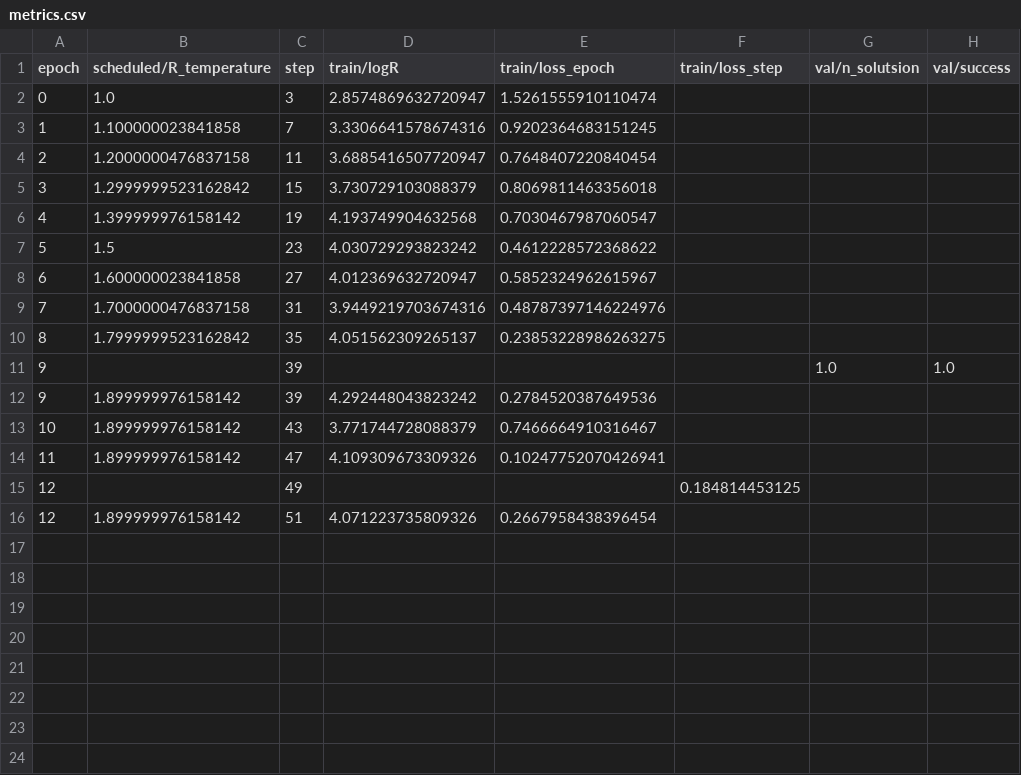
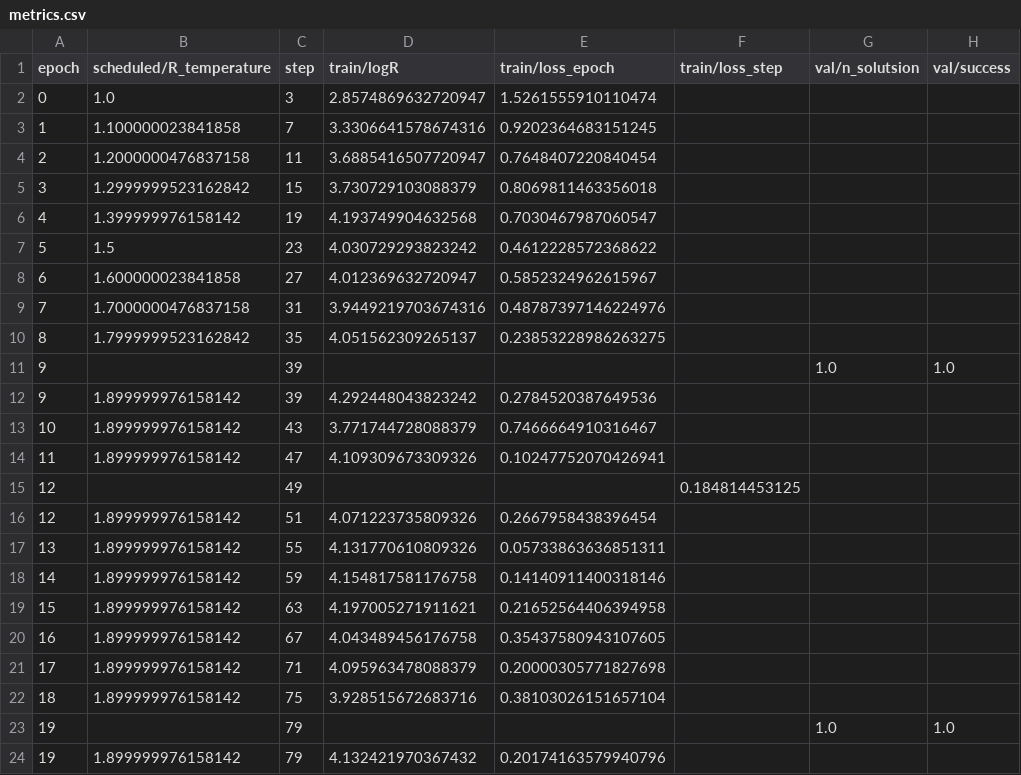
Before and after one commit to Jalend15/FOR-CodeGeneration, a CSV file: 1D-ARC/lightning_logs/version_4/metrics.csv, drawn as a sheet.

```diff
--- a/1D-ARC/lightning_logs/version_4/metrics.csv
+++ b/1D-ARC/lightning_logs/version_4/metrics.csv
@@ -16 +16,9 @@ epoch,scheduled/R_temperature,step,train/logR,train/loss_epoch,train/loss_step,v
 12,1.899999976158142,51,4.071223735809326,0.2667958438396454,,,
+13,1.899999976158142,55,4.131770610809326,0.05733863636851311,,,
+14,1.899999976158142,59,4.154817581176758,0.14140911400318146,,,
+15,1.899999976158142,63,4.197005271911621,0.21652564406394958,,,
+16,1.899999976158142,67,4.043489456176758,0.35437580943107605,,,
+17,1.899999976158142,71,4.095963478088379,0.20000305771827698,,,
+18,1.899999976158142,75,3.928515672683716,0.38103026151657104,,,
+19,,79,,,,1.0,1.0
+19,1.899999976158142,79,4.132421970367432,0.20174163579940796,,,
```
Also changed, not shown: 22 other files.
